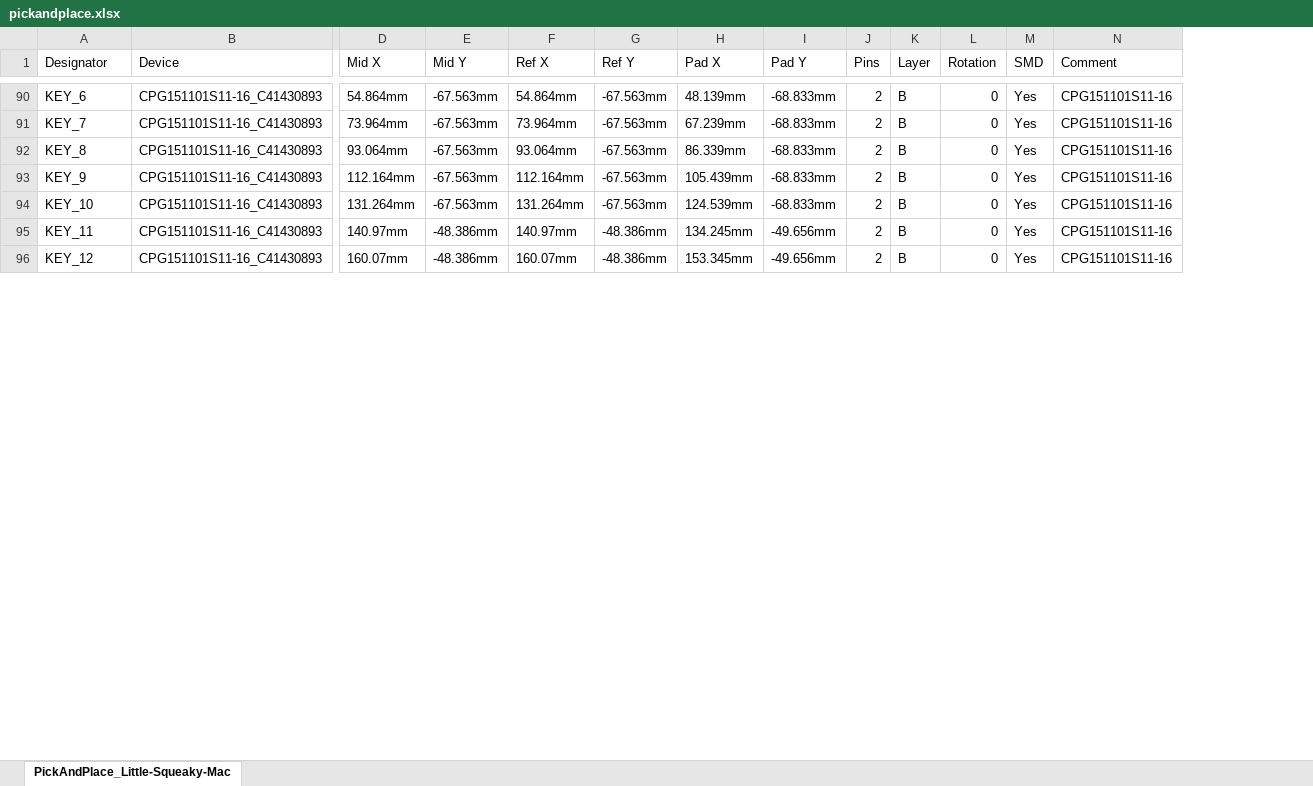
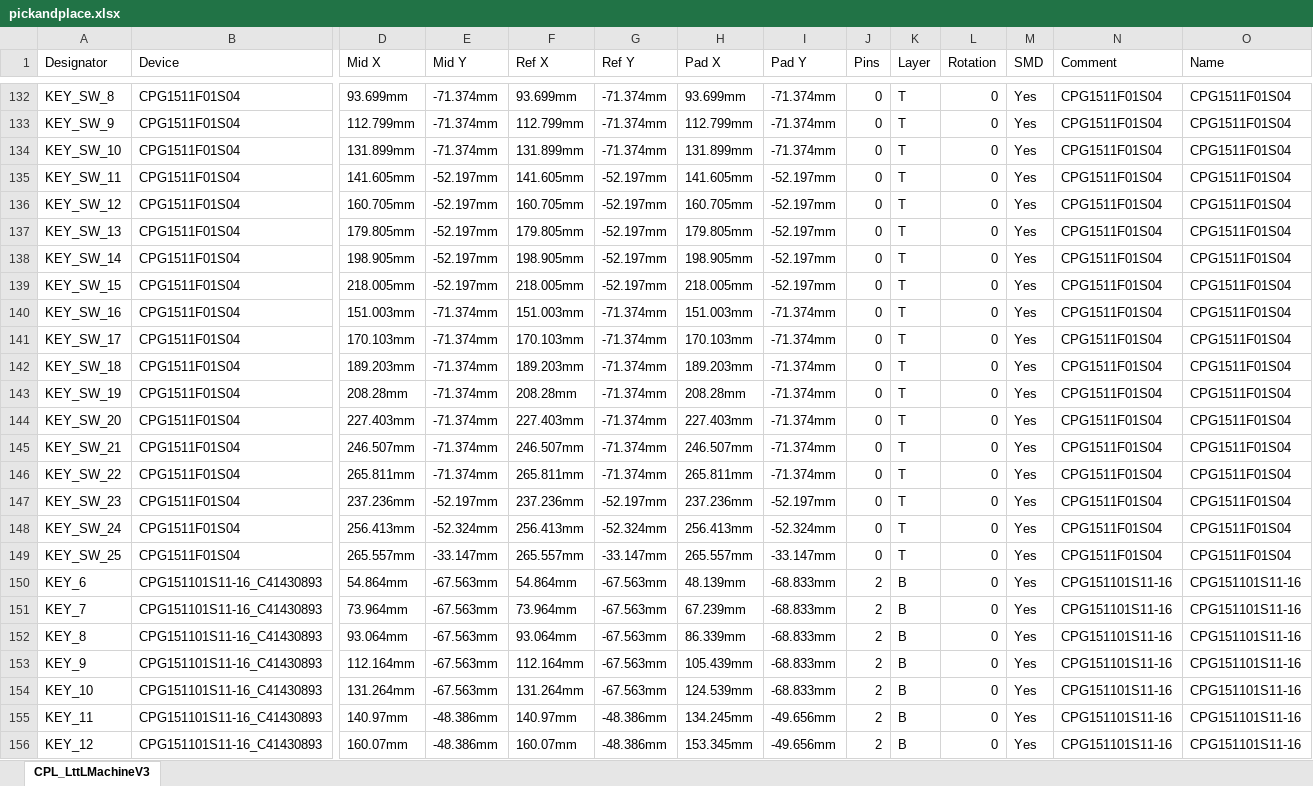
Before and after one commit to hi-squeaky-things/little-squeaky-machine-hardware, an Excel workbook: fabrication/pickandplace.xlsx, sheet CPL_LttLMachineV3, drawn as a sheet; only a part is shown, gaps mark what is left out; values as stored, in another font and other column widths than the file's, no borders; rows hold the shown columns only; the diff covers the shown part only; the diff names each change by its address in the sheet, - before the commit and + after, or states it on an @@ line.

```diff
--- a/fabrication/pickandplace.xlsx (sheet CPL_LttLMachineV3)
+++ b/fabrication/pickandplace.xlsx (sheet CPL_LttLMachineV3)
-sheet tab: PickAndPlace_Little-Squeaky-Mac
+sheet tab: CPL_LttLMachineV3
+column O (Name), rows 150-156: all CPG151101S11-16
+row 132: KEY_SW_8 | CPG1511F01S04 | 93.699mm | -71.374mm | 93.699mm | -71.374mm | 93.699mm | -71.374mm | 0 | T | 0 | Yes | CPG1511F01S04 | CPG1511F01S04
+row 133: KEY_SW_9 | CPG1511F01S04 | 112.799mm | -71.374mm | 112.799mm | -71.374mm | 112.799mm | -71.374mm | 0 | T | 0 | Yes | CPG1511F01S04 | CPG1511F01S04
+row 134: KEY_SW_10 | CPG1511F01S04 | 131.899mm | -71.374mm | 131.899mm | -71.374mm | 131.899mm | -71.374mm | 0 | T | 0 | Yes | CPG1511F01S04 | CPG1511F01S04
+row 135: KEY_SW_11 | CPG1511F01S04 | 141.605mm | -52.197mm | 141.605mm | -52.197mm | 141.605mm | -52.197mm | 0 | T | 0 | Yes | CPG1511F01S04 | CPG1511F01S04
+row 136: KEY_SW_12 | CPG1511F01S04 | 160.705mm | -52.197mm | 160.705mm | -52.197mm | 160.705mm | -52.197mm | 0 | T | 0 | Yes | CPG1511F01S04 | CPG1511F01S04
+row 137: KEY_SW_13 | CPG1511F01S04 | 179.805mm | -52.197mm | 179.805mm | -52.197mm | 179.805mm | -52.197mm | 0 | T | 0 | Yes | CPG1511F01S04 | CPG1511F01S04
+row 138: KEY_SW_14 | CPG1511F01S04 | 198.905mm | -52.197mm | 198.905mm | -52.197mm | 198.905mm | -52.197mm | 0 | T | 0 | Yes | CPG1511F01S04 | CPG1511F01S04
+row 139: KEY_SW_15 | CPG1511F01S04 | 218.005mm | -52.197mm | 218.005mm | -52.197mm | 218.005mm | -52.197mm | 0 | T | 0 | Yes | CPG1511F01S04 | CPG1511F01S04
+row 140: KEY_SW_16 | CPG1511F01S04 | 151.003mm | -71.374mm | 151.003mm | -71.374mm | 151.003mm | -71.374mm | 0 | T | 0 | Yes | CPG1511F01S04 | CPG1511F01S04
+row 141: KEY_SW_17 | CPG1511F01S04 | 170.103mm | -71.374mm | 170.103mm | -71.374mm | 170.103mm | -71.374mm | 0 | T | 0 | Yes | CPG1511F01S04 | CPG1511F01S04
+row 142: KEY_SW_18 | CPG1511F01S04 | 189.203mm | -71.374mm | 189.203mm | -71.374mm | 189.203mm | -71.374mm | 0 | T | 0 | Yes | CPG1511F01S04 | CPG1511F01S04
+row 143: KEY_SW_19 | CPG1511F01S04 | 208.28mm | -71.374mm | 208.28mm | -71.374mm | 208.28mm | -71.374mm | 0 | T | 0 | Yes | CPG1511F01S04 | CPG1511F01S04
+row 144: KEY_SW_20 | CPG1511F01S04 | 227.403mm | -71.374mm | 227.403mm | -71.374mm | 227.403mm | -71.374mm | 0 | T | 0 | Yes | CPG1511F01S04 | CPG1511F01S04
+row 145: KEY_SW_21 | CPG1511F01S04 | 246.507mm | -71.374mm | 246.507mm | -71.374mm | 246.507mm | -71.374mm | 0 | T | 0 | Yes | CPG1511F01S04 | CPG1511F01S04
+row 146: KEY_SW_22 | CPG1511F01S04 | 265.811mm | -71.374mm | 265.811mm | -71.374mm | 265.811mm | -71.374mm | 0 | T | 0 | Yes | CPG1511F01S04 | CPG1511F01S04
+row 147: KEY_SW_23 | CPG1511F01S04 | 237.236mm | -52.197mm | 237.236mm | -52.197mm | 237.236mm | -52.197mm | 0 | T | 0 | Yes | CPG1511F01S04 | CPG1511F01S04
+row 148: KEY_SW_24 | CPG1511F01S04 | 256.413mm | -52.324mm | 256.413mm | -52.324mm | 256.413mm | -52.324mm | 0 | T | 0 | Yes | CPG1511F01S04 | CPG1511F01S04
+row 149: KEY_SW_25 | CPG1511F01S04 | 265.557mm | -33.147mm | 265.557mm | -33.147mm | 265.557mm | -33.147mm | 0 | T | 0 | Yes | CPG1511F01S04 | CPG1511F01S04
```
Also changed, not shown: 26 added rows, 61 removed rows, 57 moved rows and 243 edited cells elsewhere in this sheet, fabrication/bom.xlsx, 30 other files.
